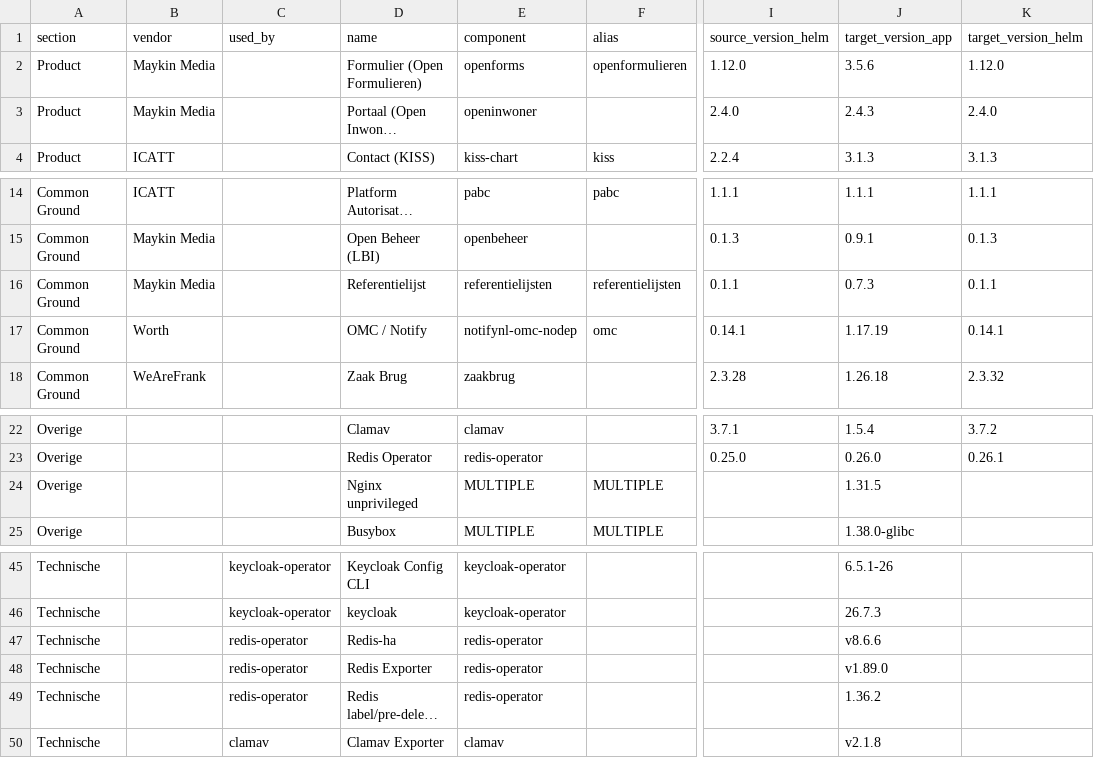
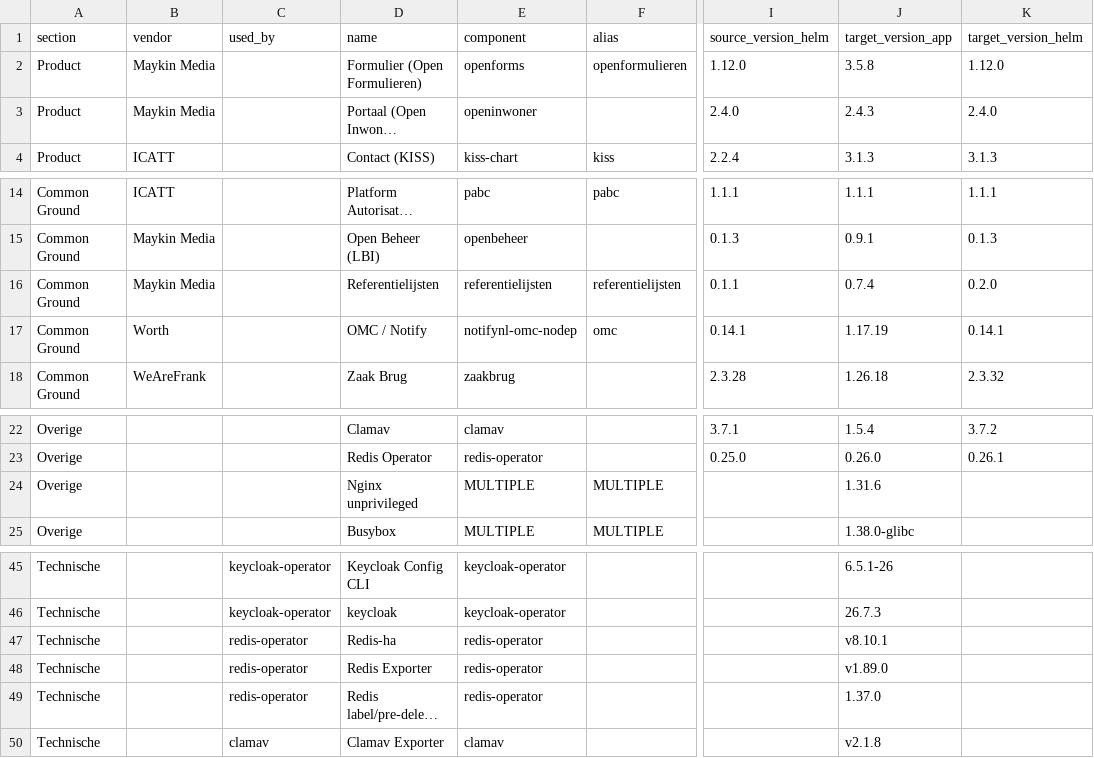
Before and after one commit to Dimpact-Samenwerking/helm-charts, a CSV file: charts/podiumd/etc/release-table.csv, drawn as a sheet; only a part is shown, gaps mark what is left out; long unchanged cells end in …; the diff names each change by its address in the sheet, - before the commit and + after, or states it on an @@ line.

Commit message:
feat(podiumd): referentielijsten 0.7.4, redis v8.10.1, nginx 1.31.6, digest refresh
- referentielijsten 0.7.3 -> 0.7.4, chart 0.1.1 -> 0.2.0
  (referentielijsten.redis removed)
- redis-operator - redis v8.6.6 -> v8.10.1
- redis-operator - k8s 1.36.2 -> 1.37.0
- nginx-unprivileged 1.31.5 -> 1.31.6
- refreshed digests of busybox, postgres, python, solr and clamav
  (same tags)
- upgrade notes, values deltas, images-4.9.2.yaml, images-baseline.yaml,
  README and release-table.csv updated to match

```diff
--- a/charts/podiumd/etc/release-table.csv
+++ b/charts/podiumd/etc/release-table.csv
-J2 (target_version_app): 3.5.6
+J2 (target_version_app): 3.5.8
-D16 (name): Referentielijst
+D16 (name): Referentielijsten
-J16 (target_version_app): 0.7.3
+J16 (target_version_app): 0.7.4
-K16 (target_version_helm): 0.1.1
+K16 (target_version_helm): 0.2.0
-J24 (target_version_app): 1.31.5
+J24 (target_version_app): 1.31.6
-J47 (target_version_app): v8.6.6
+J47 (target_version_app): v8.10.1
-J49 (target_version_app): 1.36.2
+J49 (target_version_app): 1.37.0
```
Also changed, not shown: 7 other files.
